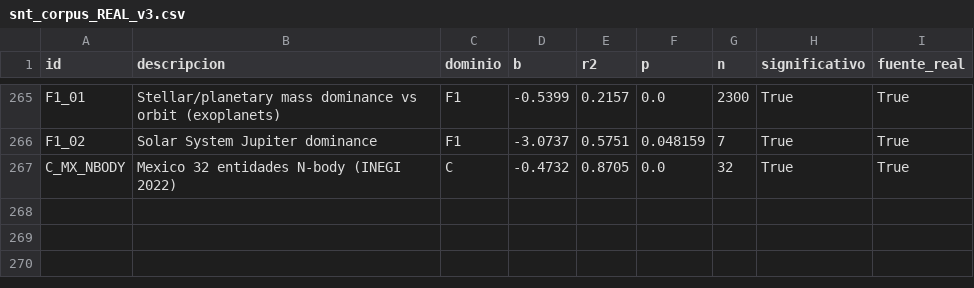
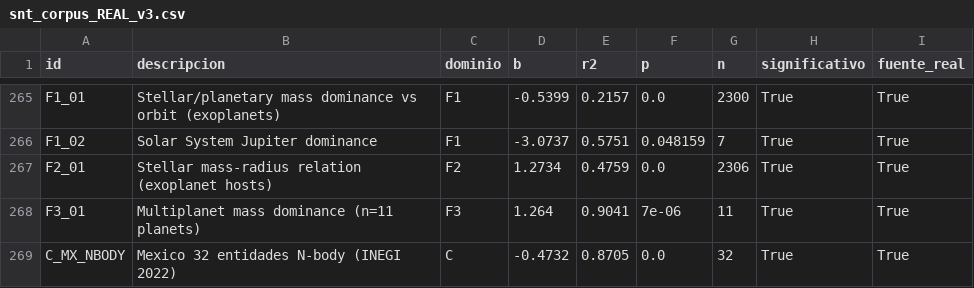
Before and after one commit to Inzainos/The-shadow-Node-Theory, a CSV file: reconstruction_real/data/snt_corpus_REAL_v3.csv, drawn as a sheet; only a part is shown, gaps mark what is left out.

```diff
--- a/reconstruction_real/data/snt_corpus_REAL_v3.csv
+++ b/reconstruction_real/data/snt_corpus_REAL_v3.csv
@@ -266,2 +266,4 @@ F1_01,Stellar/planetary mass dominance vs orbit (exoplanets),F1,-0.5399,0.2157,0
 F1_02,Solar System Jupiter dominance,F1,-3.0737,0.5751,0.048159,7,True,True
+F2_01,Stellar mass-radius relation (exoplanet hosts),F2,1.2734,0.4759,0.0,2306,True,True
+F3_01,Multiplanet mass dominance (n=11 planets),F3,1.264,0.9041,7e-06,11,True,True
 C_MX_NBODY,Mexico 32 entidades N-body (INEGI 2022),C,-0.4732,0.8705,0.0,32,True,True
```
Also changed, not shown: reconstruction_real/data/dominio_F_real.csv.
